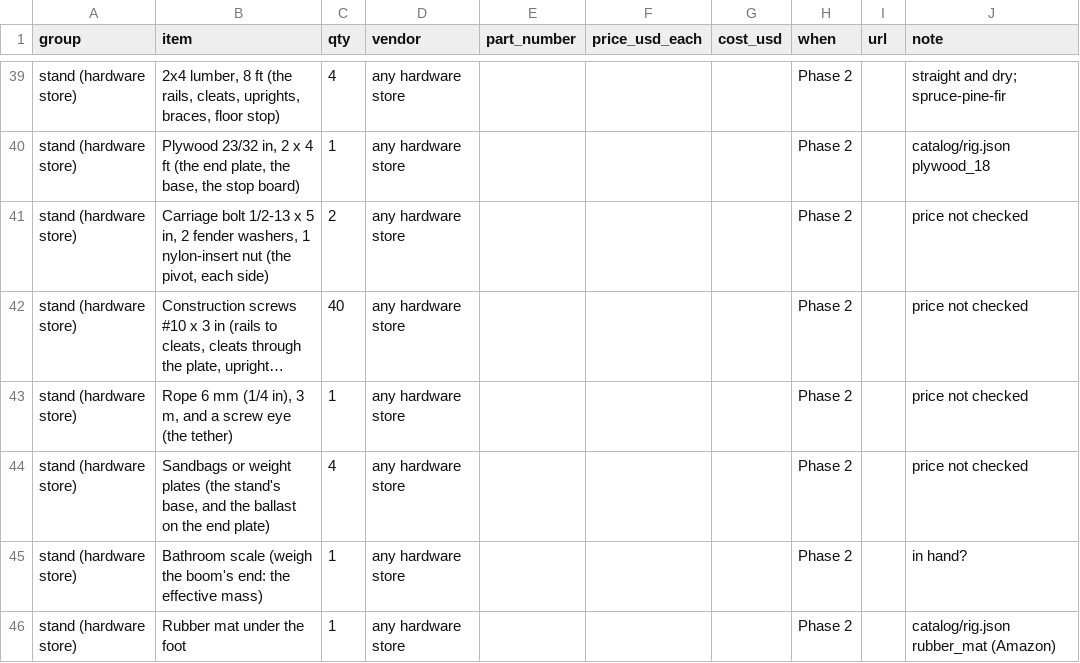
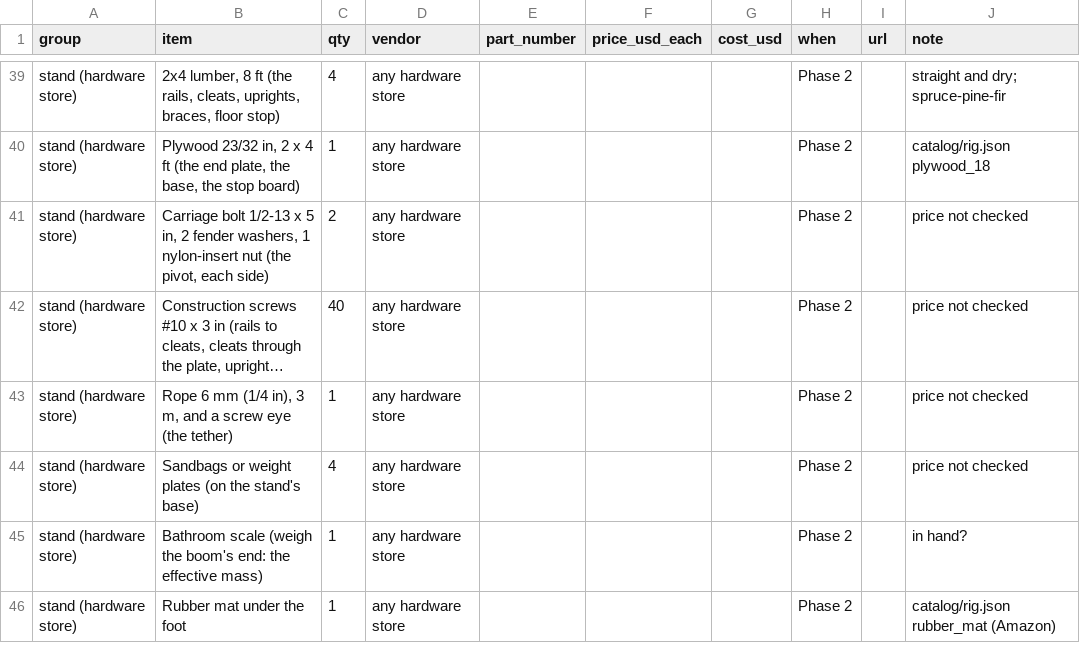
Before and after one commit to Valpatel/gyropup, a CSV file: exports/motor-day/other-vendors.csv, drawn as a sheet; only a part is shown, gaps mark what is left out; long unchanged cells end in …; the diff names each change by its address in the sheet, - before the commit and + after, or states it on an @@ line.

```diff
--- a/exports/motor-day/other-vendors.csv
+++ b/exports/motor-day/other-vendors.csv
-B44 (item): …weight plates (the stand's base, and the ballast on the end plate)
+B44 (item): …weight plates (on the stand's base)
```
Also changed, not shown: 22 other files.
